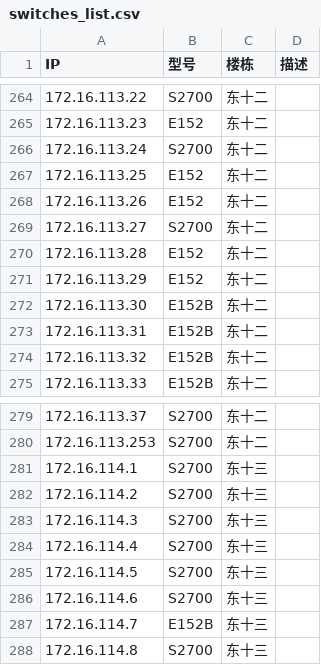
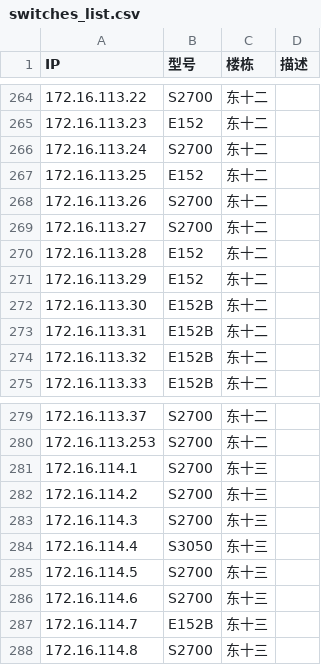
Before and after one commit to chn-lee-yumi/switch-monitor, a CSV file: switches_list.csv, drawn as a sheet; only a part is shown, gaps mark what is left out.

```diff
--- a/switches_list.csv
+++ b/switches_list.csv
@@ -267,3 +267,3 @@ IP,型号,楼栋,描述
 172.16.113.25,E152,东十二,
-172.16.113.26,E152,东十二,
+172.16.113.26,S2700,东十二,
 172.16.113.27,S2700,东十二,
@@ -283,3 +283,3 @@ IP,型号,楼栋,描述
 172.16.114.3,S2700,东十三,
-172.16.114.4,S2700,东十三,
+172.16.114.4,S3050,东十三,
 172.16.114.5,S2700,东十三,
```
Also changed, not shown: 14 other files.
